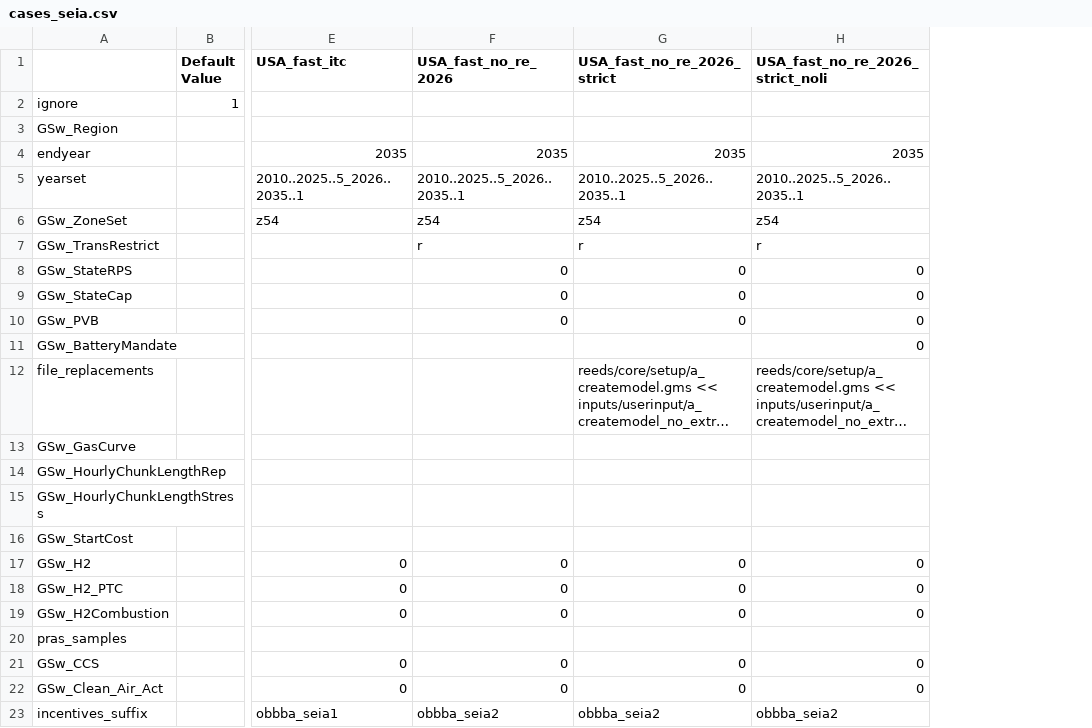
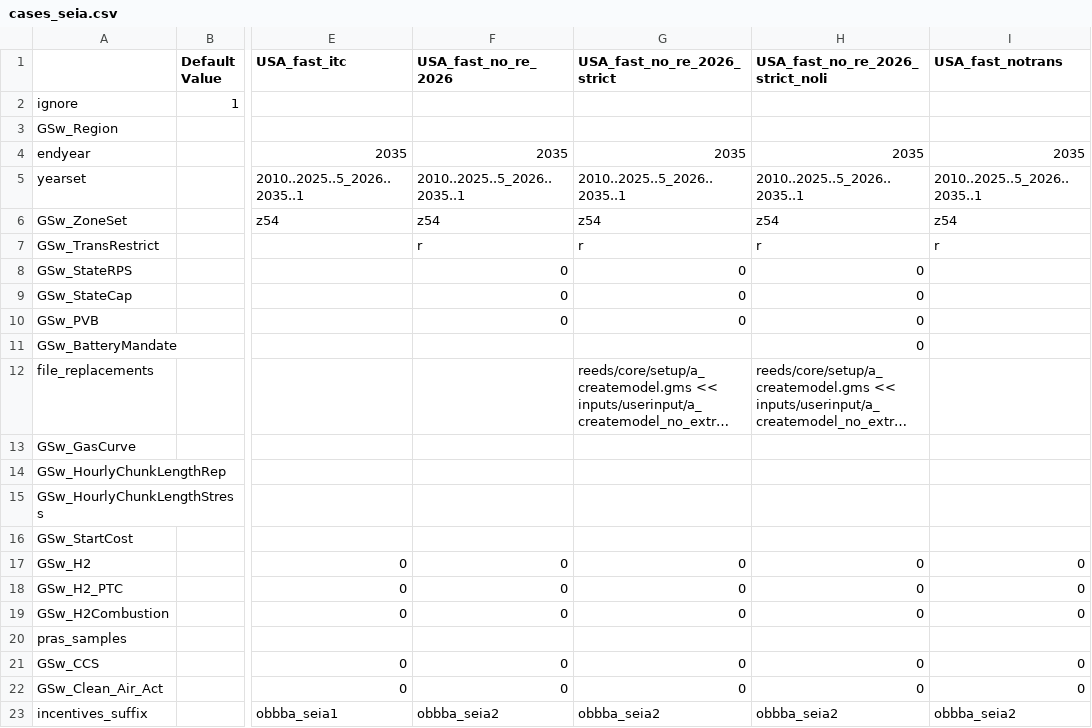
Before and after one commit to jdseng/ReEDS, a CSV file: cases_seia.csv, drawn as a sheet; only a part is shown, gaps mark what is left out; long unchanged cells end in …; the diff names each change by its address in the sheet, - before the commit and + after, or states it on an @@ line.

Commit message:
Add USA_fast_notrans transmission-restriction case
Halts new interzonal transmission expansion (GSw_TransRestrict=r) on the
USA_fast_itc5 base (obbba_seia2, CAA 111 off) while leaving endogenous
solar, wind, and battery investment unrestricted: no file_replacements
and no state-policy overrides.

```diff
--- a/cases_seia.csv
+++ b/cases_seia.csv
+column I (USA_fast_notrans), rows 4-23: 2035 | 2010..2025..5_2026..2035..1 | z54 | r |  |  |  |  |  |  |  |  |  | 0 | 0 | 0 |  | 0 | 0 | obbba_seia2
```
